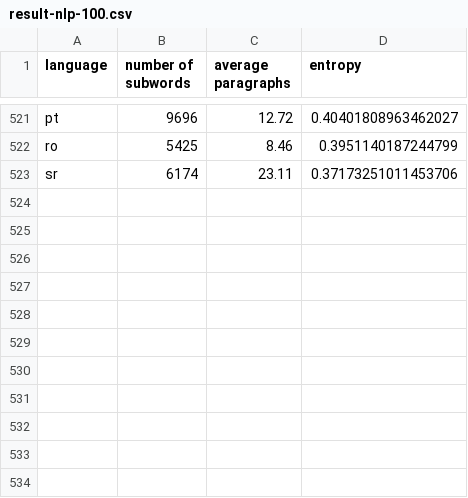
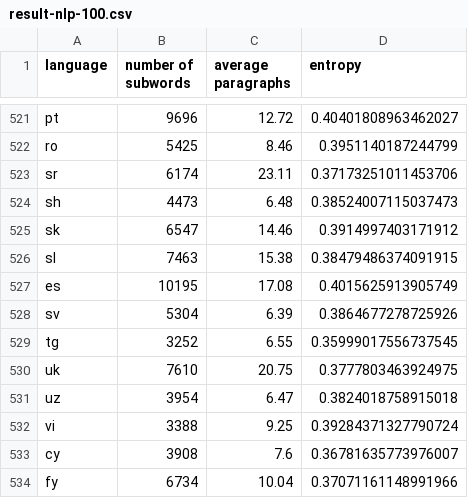
Before and after one commit to takuto-nakayama/subword-polysemy, a CSV file: result/nlp-100/result-nlp-100.csv, drawn as a sheet; only a part is shown, gaps mark what is left out; the diff names each change by its address in the sheet, - before the commit and + after, or states it on an @@ line.

Commit message:
add result: sh--fy

```diff
--- a/result/nlp-100/result-nlp-100.csv
+++ b/result/nlp-100/result-nlp-100.csv
+row 524: sh | 4473 | 6.48 | 0.38524007115037473
+row 525: sk | 6547 | 14.46 | 0.3914997403171912
+row 526: sl | 7463 | 15.38 | 0.38479486374091915
+row 527: es | 10195 | 17.08 | 0.4015625913905749
+row 528: sv | 5304 | 6.39 | 0.3864677278725926
+row 529: tg | 3252 | 6.55 | 0.35999017556737545
+row 530: uk | 7610 | 20.75 | 0.3777803463924975
+row 531: uz | 3954 | 6.47 | 0.3824018758915018
+row 532: vi | 3388 | 9.25 | 0.39284371327790724
+row 533: cy | 3908 | 7.6 | 0.36781635773976007
+row 534: fy | 6734 | 10.04 | 0.37071161148991966
```
Also changed, not shown: 12 other files.
